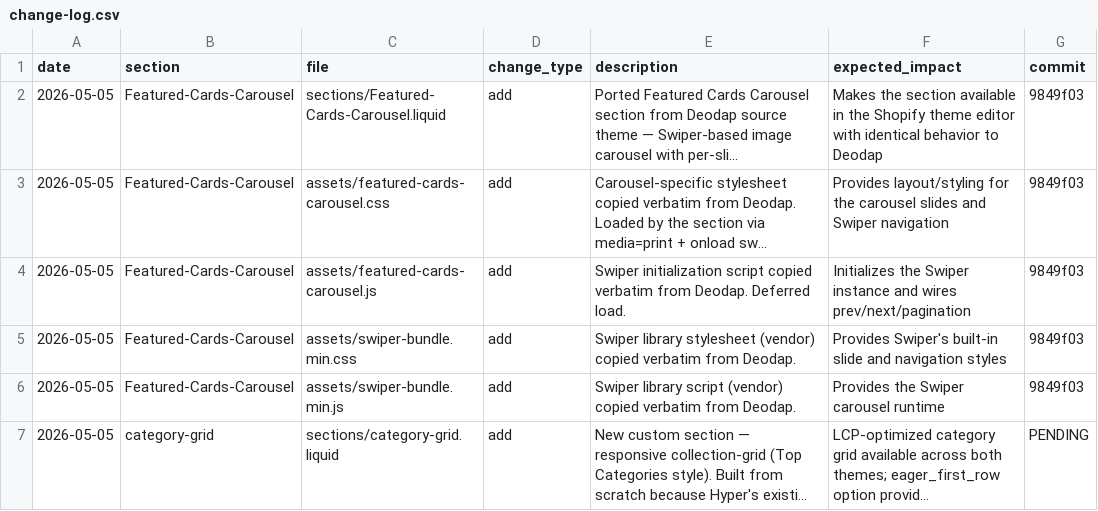
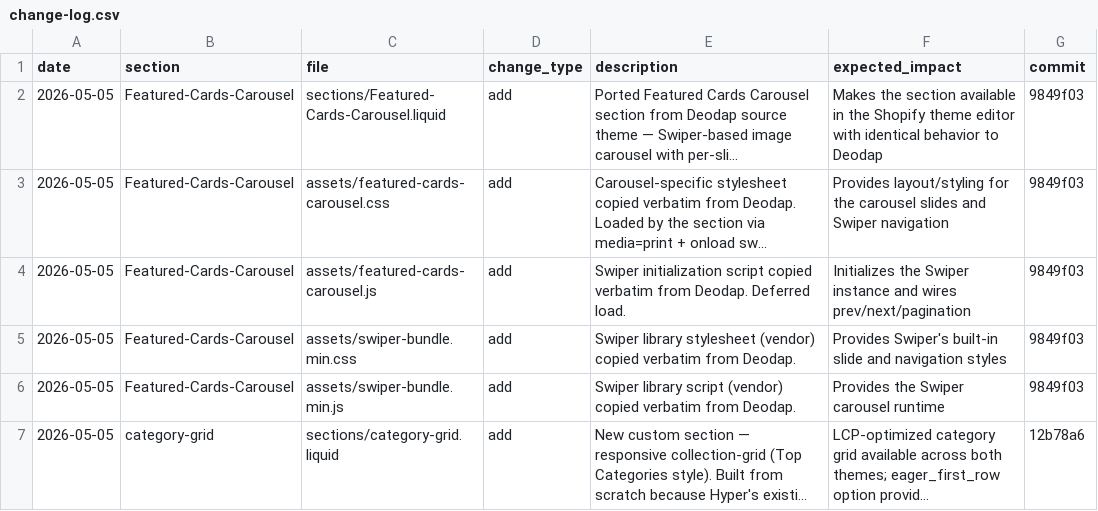
Before and after one commit to Aashutosh1632/Ambiw-Hyper, a CSV file: change-log.csv, drawn as a sheet; long unchanged cells end in …; the diff names each change by its address in the sheet, - before the commit and + after, or states it on an @@ line.

```diff
--- a/change-log.csv
+++ b/change-log.csv
-G7 (commit): PENDING
+G7 (commit): 12b78a6
```
